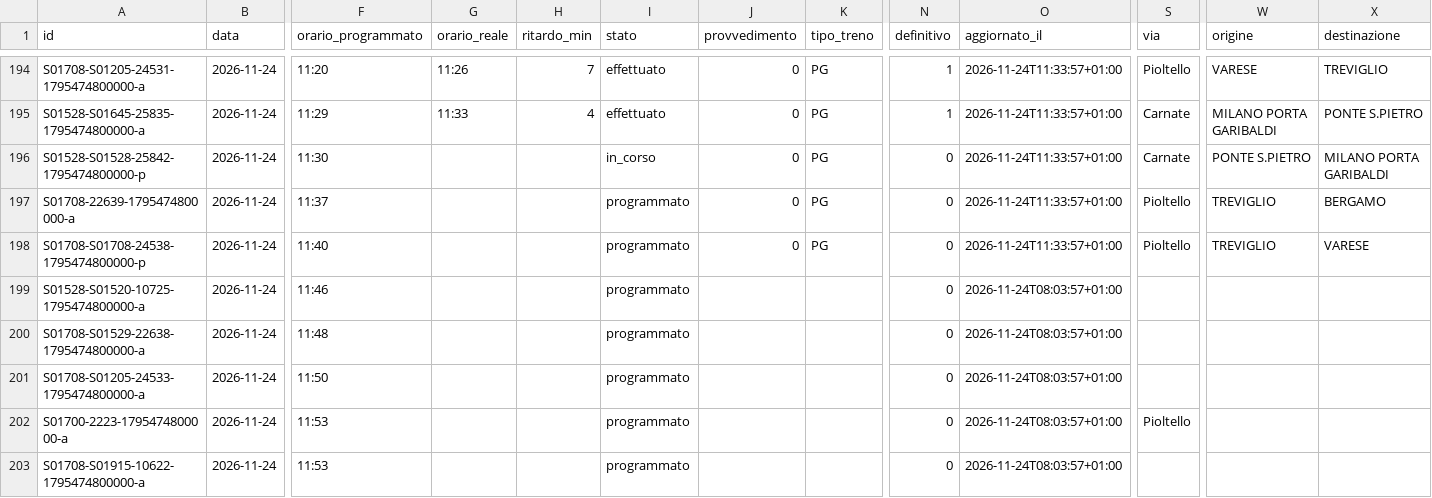
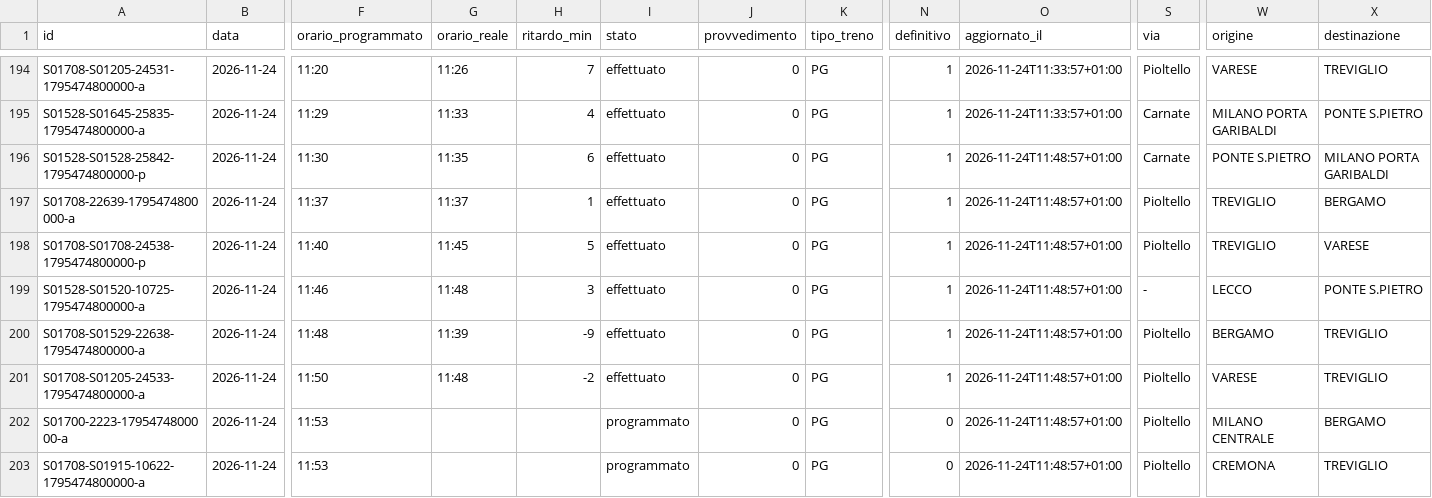
Before and after one commit to lucabonzanni/monitor-treni-bergamo, a CSV file: docs/dati/corse/2026-11-24.csv, drawn as a sheet; only a part is shown, gaps mark what is left out; the diff covers the shown part only; the diff names each change by its address in the sheet, - before the commit and + after, or states it on an @@ line.

```diff
--- a/docs/dati/corse/2026-11-24.csv
+++ b/docs/dati/corse/2026-11-24.csv
-G196 (orario_reale): (empty)
+G196 (orario_reale): 11:35
-H196 (ritardo_min): (empty)
+H196 (ritardo_min): 6
-I196 (stato): in_corso
+I196 (stato): effettuato
-N196:N201 (definitivo): 0
+N196:N201 (definitivo): 1
-O196:O198 (aggiornato_il): 2026-11-24T11:33:57+01:00
+O196:O198 (aggiornato_il): 2026-11-24T11:48:57+01:00
-G197 (orario_reale): (empty)
+G197 (orario_reale): 11:37
-H197 (ritardo_min): (empty)
+H197 (ritardo_min): 1
-I197:I201 (stato): programmato
+I197:I201 (stato): effettuato
-G198 (orario_reale): (empty)
+G198 (orario_reale): 11:45
-H198 (ritardo_min): (empty)
+H198 (ritardo_min): 5
-G199 (orario_reale): (empty)
+G199 (orario_reale): 11:48
-H199 (ritardo_min): (empty)
+H199 (ritardo_min): 3
-J199:J203 (provvedimento): (empty)
+J199:J203 (provvedimento): 0
-K199:K203 (tipo_treno): (empty)
+K199:K203 (tipo_treno): PG
-O199:O203 (aggiornato_il): 2026-11-24T08:03:57+01:00
+O199:O203 (aggiornato_il): 2026-11-24T11:48:57+01:00
-S199 (via): (empty)
+S199 (via): -
-W199 (origine): (empty)
+W199 (origine): LECCO
-X199 (destinazione): (empty)
+X199 (destinazione): PONTE S.PIETRO
-G200 (orario_reale): (empty)
+G200 (orario_reale): 11:39
-H200 (ritardo_min): (empty)
+H200 (ritardo_min): -9
-S200:S201 (via): (empty)
+S200:S201 (via): Pioltello
-W200 (origine): (empty)
+W200 (origine): BERGAMO
-X200:X201 (destinazione): (empty)
+X200:X201 (destinazione): TREVIGLIO
-G201 (orario_reale): (empty)
+G201 (orario_reale): 11:48
-H201 (ritardo_min): (empty)
+H201 (ritardo_min): -2
-W201 (origine): (empty)
+W201 (origine): VARESE
-W202 (origine): (empty)
+W202 (origine): MILANO CENTRALE
-X202 (destinazione): (empty)
+X202 (destinazione): BERGAMO
-S203 (via): (empty)
+S203 (via): Pioltello
-W203 (origine): (empty)
+W203 (origine): CREMONA
-X203 (destinazione): (empty)
+X203 (destinazione): TREVIGLIO
```
Also changed, not shown: 4 added rows and 16 edited cells elsewhere in this file, docs/dati/corse_complete.csv, 2 other files.
